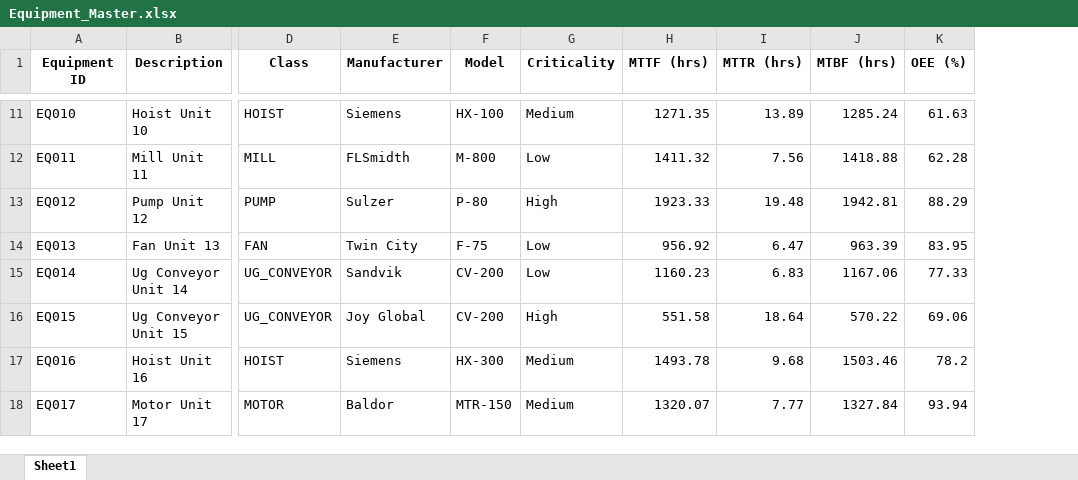
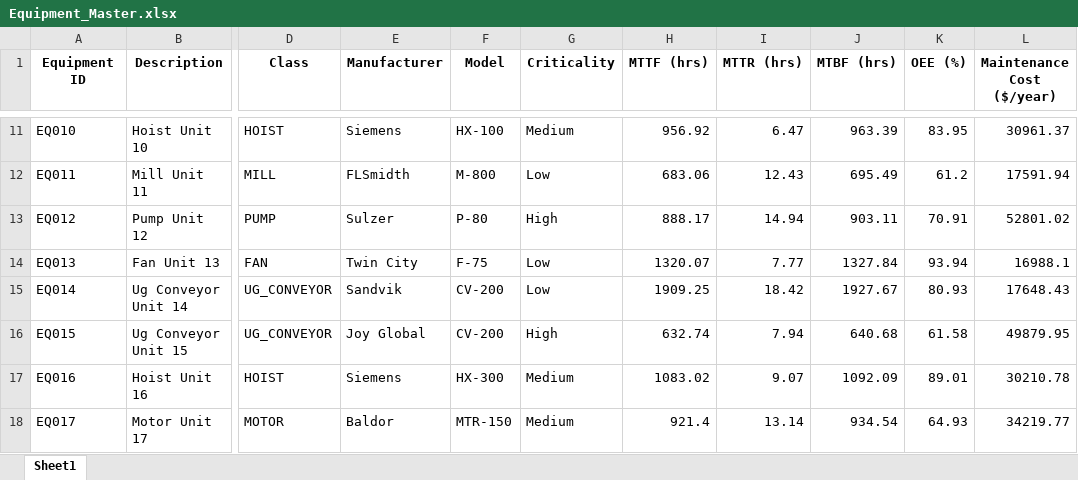
Before and after one commit to loictiemani/Master-Data-Governance-SAP, an Excel workbook: data_templates/Equipment_Master.xlsx, sheet Sheet1, drawn as a sheet; only a part is shown, gaps mark what is left out; values as stored, in another font and other column widths than the file's, no borders; the diff covers the shown part only; the diff names each change by its address in the sheet, - before the commit and + after, or states it on an @@ line.

Commit message:
add maintenance cost

```diff
--- a/data_templates/Equipment_Master.xlsx (sheet Sheet1)
+++ b/data_templates/Equipment_Master.xlsx (sheet Sheet1)
+column L (Maintenance Cost ($/year)), rows 11-18: 30961.37 | 17591.94 | 52801.02 | 16988.1 | 17648.43 | 49879.95 | 30210.78 | 34219.77
-H11 (MTTF (hrs)): 1271.35
+H11 (MTTF (hrs)): 956.92
-I11 (MTTR (hrs)): 13.89
+I11 (MTTR (hrs)): 6.47
-J11 (MTBF (hrs)): 1285.24
+J11 (MTBF (hrs)): 963.39
-K11 (OEE (%)): 61.63
+K11 (OEE (%)): 83.95
-H12 (MTTF (hrs)): 1411.32
+H12 (MTTF (hrs)): 683.06
-I12 (MTTR (hrs)): 7.56
+I12 (MTTR (hrs)): 12.43
-J12 (MTBF (hrs)): 1418.88
+J12 (MTBF (hrs)): 695.49
-K12 (OEE (%)): 62.28
+K12 (OEE (%)): 61.2
-H13 (MTTF (hrs)): 1923.33
+H13 (MTTF (hrs)): 888.17
-I13 (MTTR (hrs)): 19.48
+I13 (MTTR (hrs)): 14.94
-J13 (MTBF (hrs)): 1942.81
+J13 (MTBF (hrs)): 903.11
-K13 (OEE (%)): 88.29
+K13 (OEE (%)): 70.91
-H14 (MTTF (hrs)): 956.92
+H14 (MTTF (hrs)): 1320.07
-I14 (MTTR (hrs)): 6.47
+I14 (MTTR (hrs)): 7.77
-J14 (MTBF (hrs)): 963.39
+J14 (MTBF (hrs)): 1327.84
-K14 (OEE (%)): 83.95
+K14 (OEE (%)): 93.94
-H15 (MTTF (hrs)): 1160.23
+H15 (MTTF (hrs)): 1909.25
-I15 (MTTR (hrs)): 6.83
+I15 (MTTR (hrs)): 18.42
-J15 (MTBF (hrs)): 1167.06
+J15 (MTBF (hrs)): 1927.67
-K15 (OEE (%)): 77.33
+K15 (OEE (%)): 80.93
-H16 (MTTF (hrs)): 551.58
+H16 (MTTF (hrs)): 632.74
-I16 (MTTR (hrs)): 18.64
+I16 (MTTR (hrs)): 7.94
-J16 (MTBF (hrs)): 570.22
+J16 (MTBF (hrs)): 640.68
-K16 (OEE (%)): 69.06
+K16 (OEE (%)): 61.58
-H17 (MTTF (hrs)): 1493.78
+H17 (MTTF (hrs)): 1083.02
-I17 (MTTR (hrs)): 9.68
+I17 (MTTR (hrs)): 9.07
-J17 (MTBF (hrs)): 1503.46
+J17 (MTBF (hrs)): 1092.09
-K17 (OEE (%)): 78.2
+K17 (OEE (%)): 89.01
-H18 (MTTF (hrs)): 1320.07
+H18 (MTTF (hrs)): 921.4
-I18 (MTTR (hrs)): 7.77
+I18 (MTTR (hrs)): 13.14
-J18 (MTBF (hrs)): 1327.84
+J18 (MTBF (hrs)): 934.54
-K18 (OEE (%)): 93.94
+K18 (OEE (%)): 64.93
```
Also changed, not shown: 163 edited cells elsewhere in this sheet, data_templates/BOM_Template.xlsx, data_templates/FMECA_Sample.xlsx, 3 other files.
